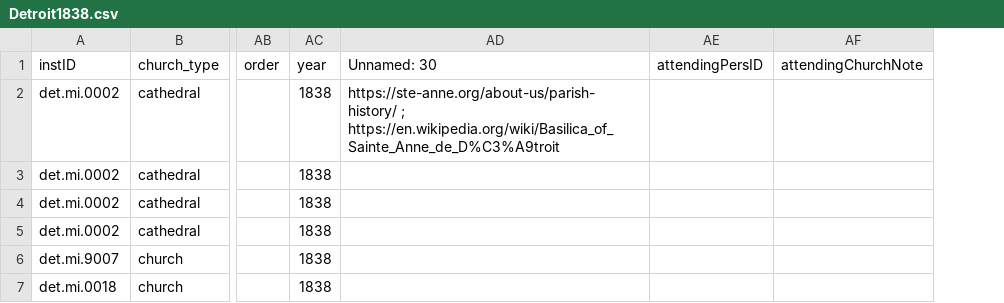
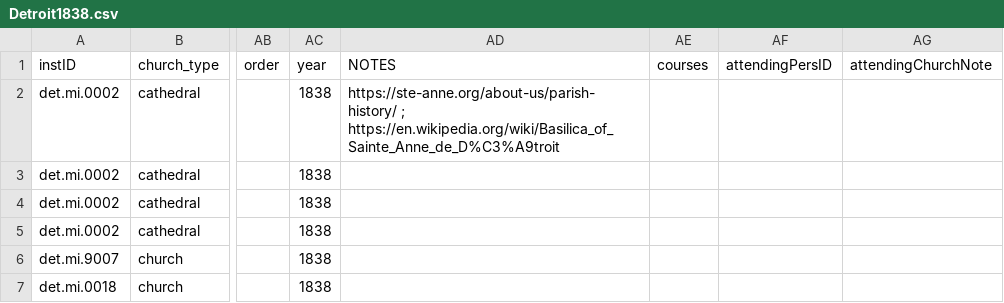
Before and after one commit to YuchenX063/Almanacs-Preprocess, a CSV file: processed/Detroit1838.csv, drawn as a sheet; only a part is shown, gaps mark what is left out; the diff covers the shown part only; the diff names each change by its address in the sheet, - before the commit and + after, or states it on an @@ line.

```diff
--- a/processed/Detroit1838.csv
+++ b/processed/Detroit1838.csv
+column AE (courses), empty
-AD1: Unnamed: 30
+AD1: NOTES
```
Also changed, not shown: 16 edited cells elsewhere in this file, processed/Baltimore1869.csv, processed/Buffalo1866.csv, 10 other files.
